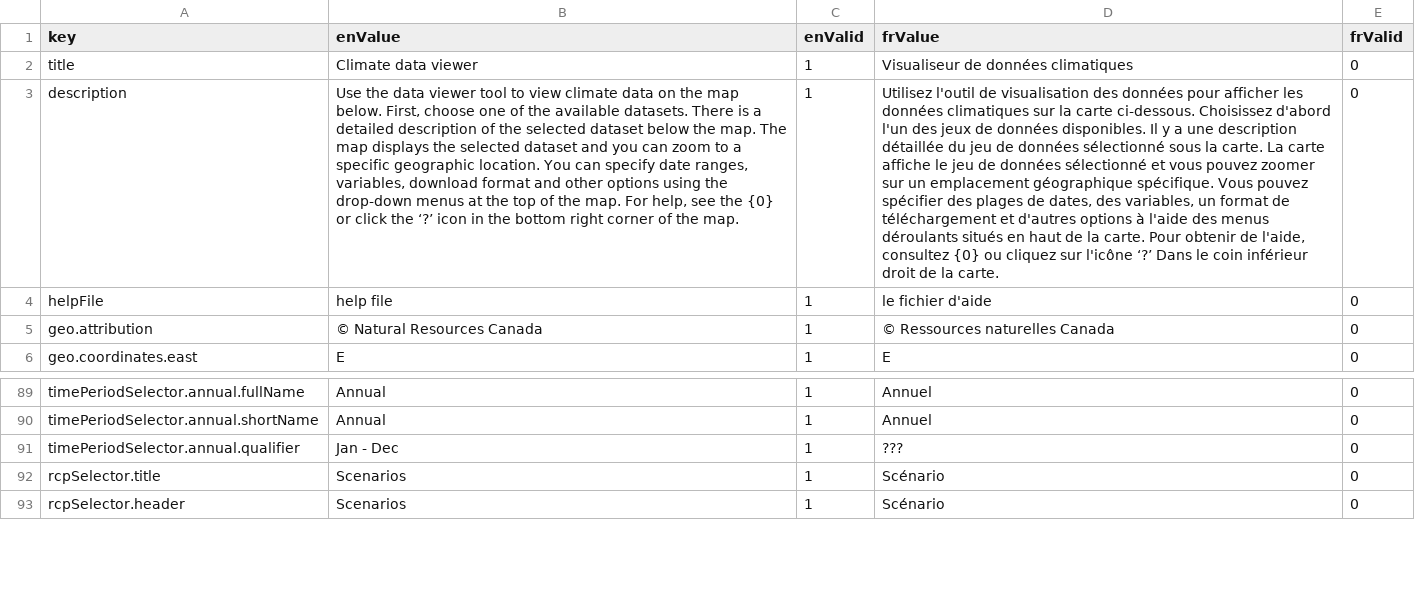
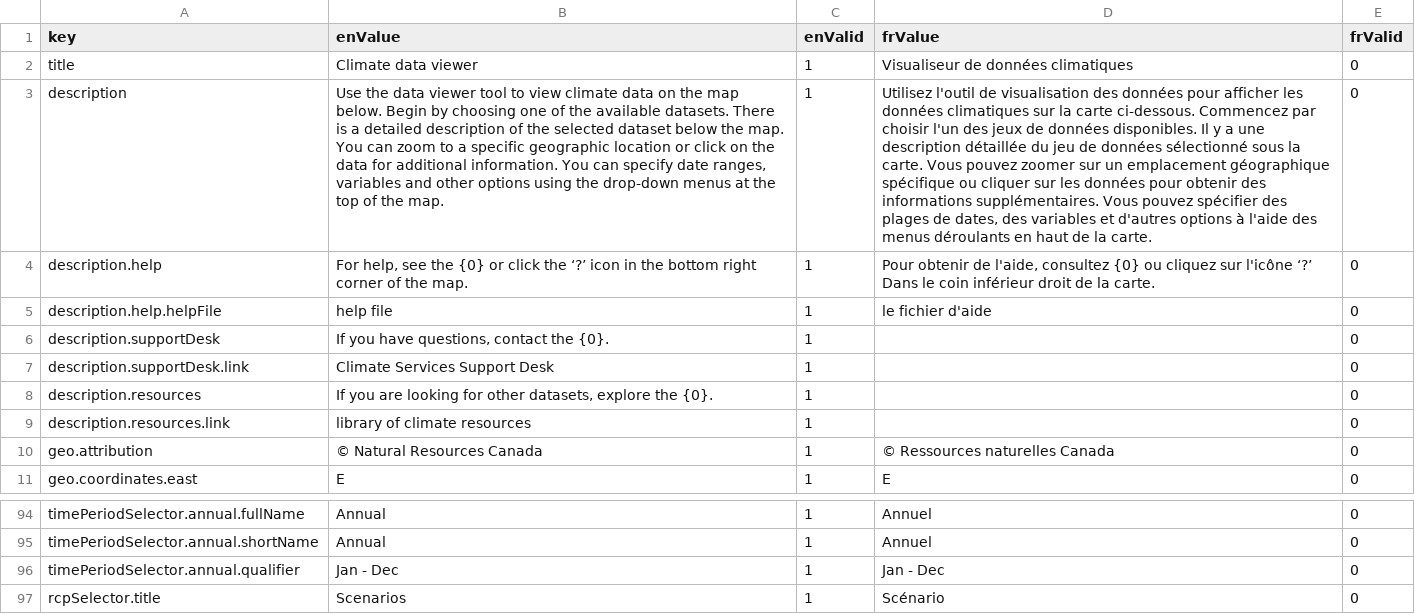
Before and after one commit to milespetrov/cccs, a CSV file: src/lang/lang.csv, drawn as a sheet; only a part is shown, gaps mark what is left out; the shorter side is filled out with more unchanged rows; addresses are those after the commit; the diff names each change by its address in the sheet, - before the commit and + after, or states it on an @@ line.

Commit message:
update page descriptions

```diff
--- a/src/lang/lang.csv
+++ b/src/lang/lang.csv
-B3 (enValue): …map below. First, choose one of the available datasets. There is a detailed description of the selected dataset below the map. The map displays the selected dataset and you can zoom to a specific geographic location. You can specify date ranges, variables, download format and other options using the drop-down menus at the top of the map. For help, see the {0} or click the ‘?’ icon in the bottom right corner of the…
+B3 (enValue): …map below. Begin by choosing one of the available datasets. There is a detailed description of the selected dataset below the map. You can zoom to a specific geographic location or click on the data for additional information. You can specify date ranges, variables and other options using the drop-down menus at the top of the…
-D3 (frValue): …carte ci-dessous. Choisissez d'abord l'un des jeux de données disponibles. Il y a une description détaillée du jeu de données sélectionné sous la carte. La carte affiche le jeu de données sélectionné et vous pouvez zoomer sur un emplacement géographique spécifique. Vous pouvez spécifier des plages de dates, des variables, un format de téléchargement et d'autres options à l'aide des menus déroulants situés en haut de la carte. Pour obtenir de l'aide, consultez {0} ou cliquez sur l'icône ‘?’ Dans le coin inférieur droit de la…
+D3 (frValue): …carte ci-dessous. Commencez par choisir l'un des jeux de données disponibles. Il y a une description détaillée du jeu de données sélectionné sous la carte. Vous pouvez zoomer sur un emplacement géographique spécifique ou cliquer sur les données pour obtenir des informations supplémentaires. Vous pouvez spécifier des plages de dates, des variables et d'autres options à l'aide des menus déroulants en haut de la…
+row 4: description.help | For help, see the {0} or click the ‘?’ icon in the bottom right corner of the map. | 1 | Pour obtenir de l'aide, consultez {0} ou cliquez sur l'icône ‘?’ Dans le coin inférieur droit de la carte. | 0
-A5 (key): helpFile
+A5 (key): description.help.helpFile
+row 6: description.supportDesk | If you have questions, contact the {0}. | 1 |  | 0
+row 7: description.supportDesk.link | Climate Services Support Desk | 1 |  | 0
+row 8: description.resources | If you are looking for other datasets, explore the {0}. | 1 |  | 0
+row 9: description.resources.link | library of climate resources | 1 |  | 0
-D96 (frValue): ???
+D96 (frValue): Jan - Dec
```
Also changed, not shown: 2 other files.
